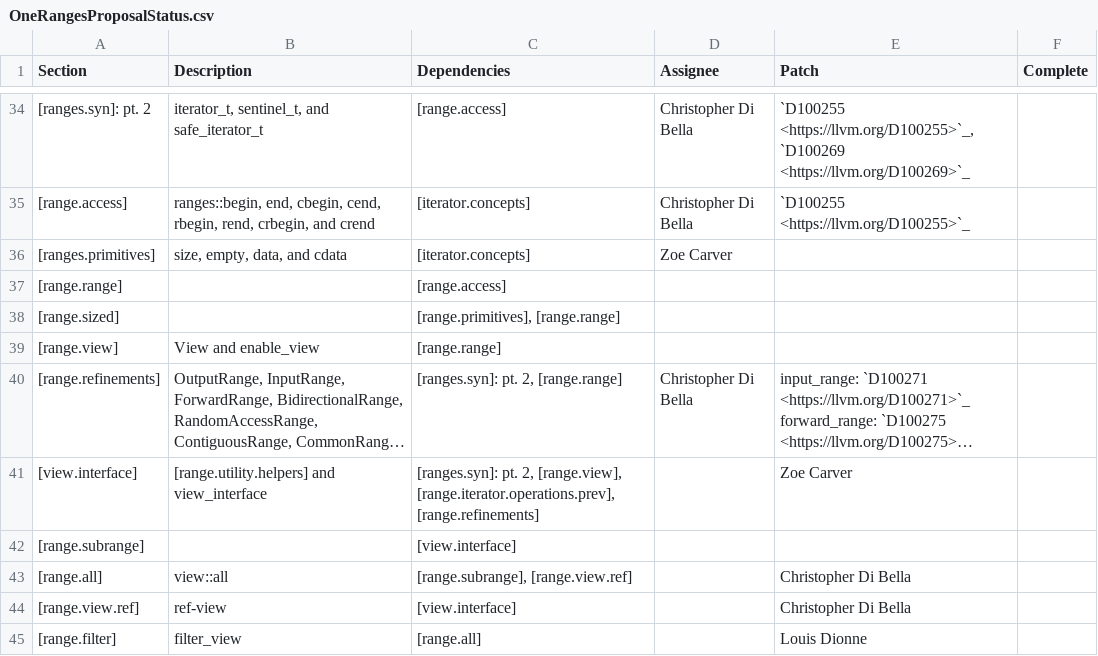
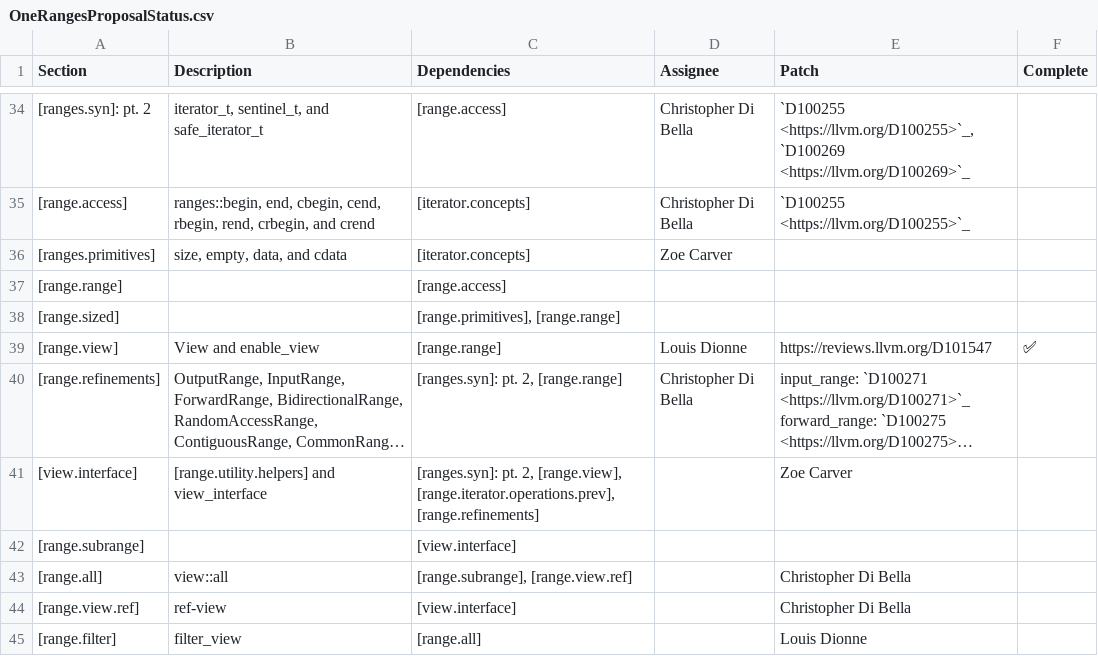
Before and after one commit to jove-decompiler/llvm-project, a CSV file: libcxx/docs/OneRangesProposalStatus.csv, drawn as a sheet; only a part is shown, gaps mark what is left out; long unchanged cells end in …; the diff names each change by its address in the sheet, - before the commit and + after, or states it on an @@ line.

Commit message:
[libc++] Implement ranges::view
Differential Revision: https://reviews.llvm.org/D101547

```diff
--- a/libcxx/docs/OneRangesProposalStatus.csv
+++ b/libcxx/docs/OneRangesProposalStatus.csv
-D39 (Assignee): (empty)
+D39 (Assignee): Louis Dionne
-E39 (Patch): (empty)
+E39 (Patch): https://reviews.llvm.org/D101547
-F39 (Complete): (empty)
+F39 (Complete): ✅
```
Also changed, not shown: 27 other files.
